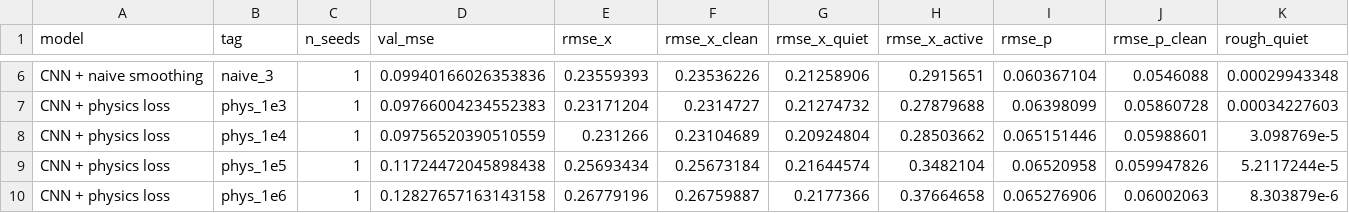
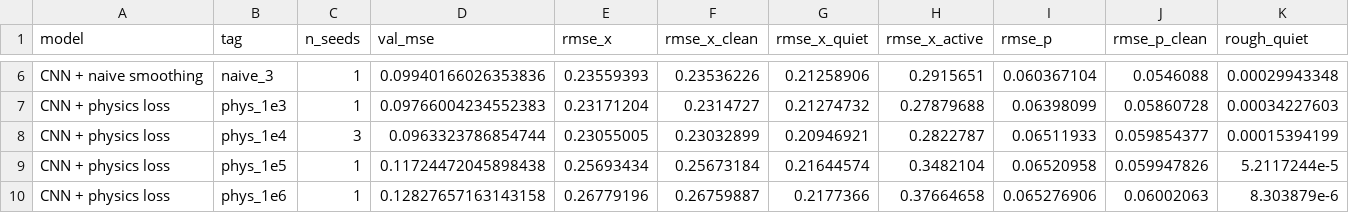
Before and after one commit to mburchnmsu/solar-flare-forecast, a CSV file: results/summary.csv, drawn as a sheet; only a part is shown, gaps mark what is left out; the diff covers the shown part only; the diff names each change by its address in the sheet, - before the commit and + after, or states it on an @@ line.

```diff
--- a/results/summary.csv
+++ b/results/summary.csv
-C8 (n_seeds): 1
+C8 (n_seeds): 3
-D8 (val_mse): 0.09756520390510559
+D8 (val_mse): 0.0963323786854744
-E8 (rmse_x): 0.231266
+E8 (rmse_x): 0.23055005
-F8 (rmse_x_clean): 0.23104689
+F8 (rmse_x_clean): 0.23032899
-G8 (rmse_x_quiet): 0.20924804
+G8 (rmse_x_quiet): 0.20946921
-H8 (rmse_x_active): 0.28503662
+H8 (rmse_x_active): 0.2822787
-I8 (rmse_p): 0.065151446
+I8 (rmse_p): 0.06511933
-J8 (rmse_p_clean): 0.05988601
+J8 (rmse_p_clean): 0.059854377
-K8 (rough_quiet): 3.098769e-5
+K8 (rough_quiet): 0.00015394199
```
Also changed, not shown: 61 edited cells elsewhere in this file, results/sweep_table.csv, 16 other files.
